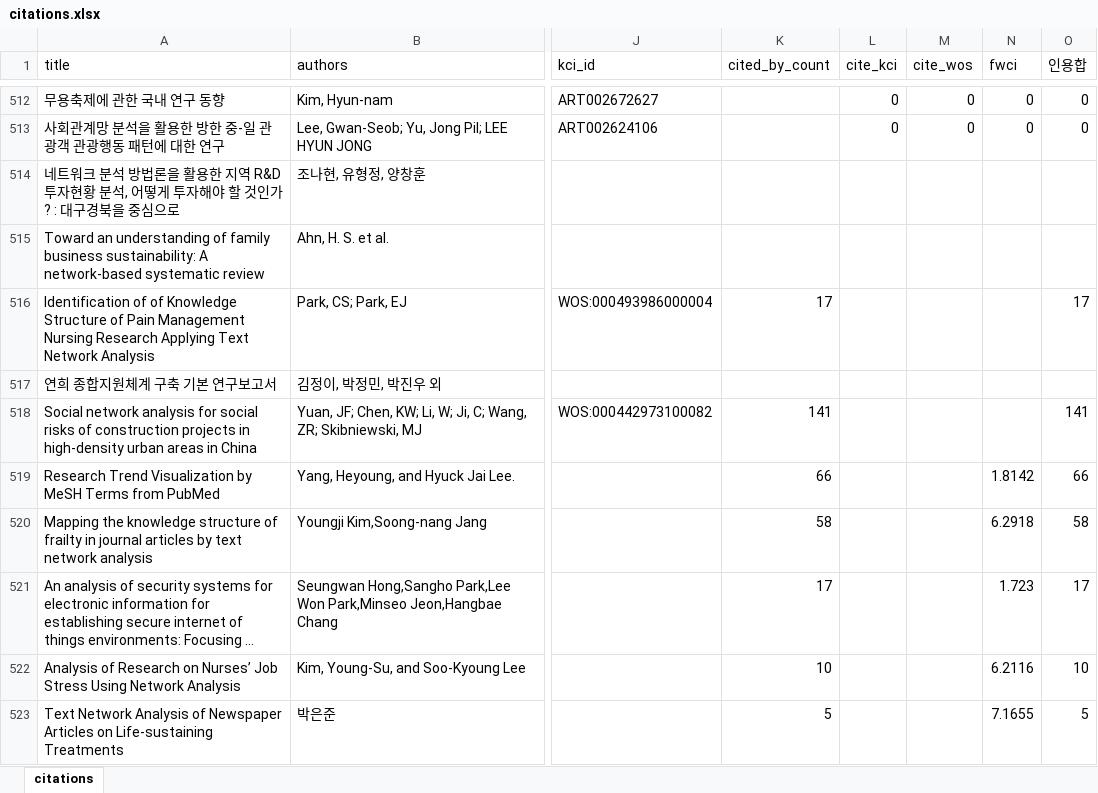
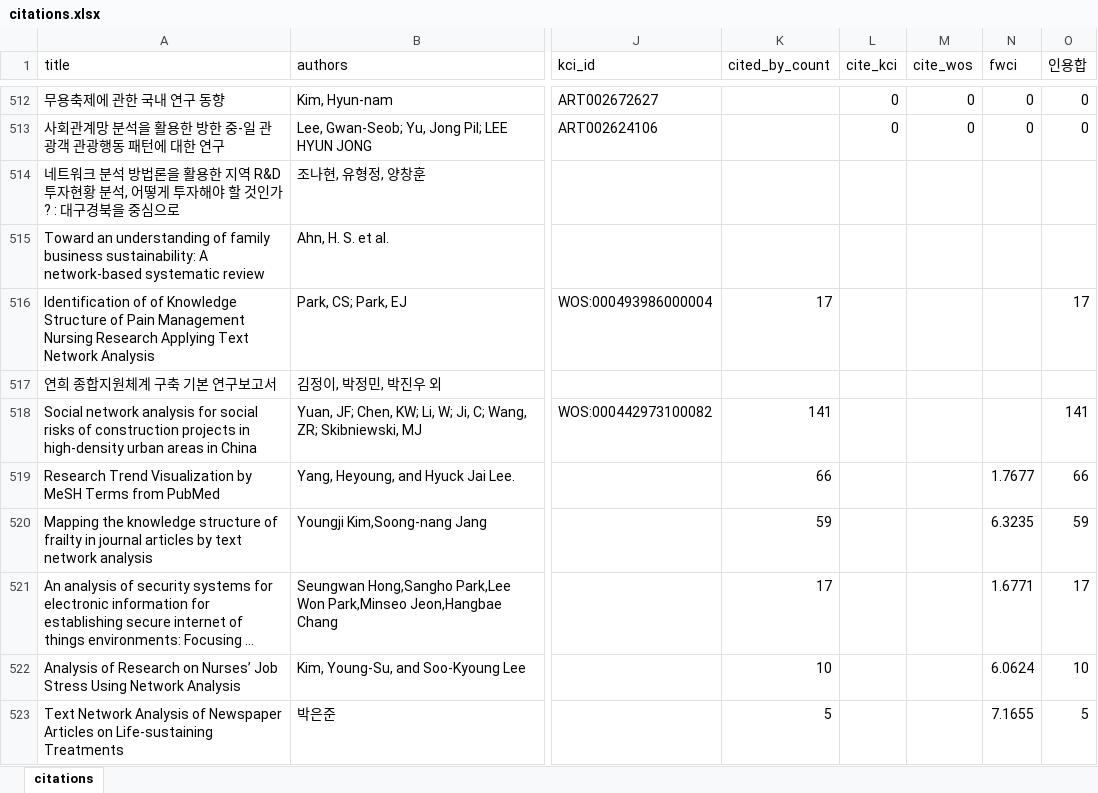
Before and after one commit to netminer-cyram/resources, an Excel workbook: nm-reference/citations.xlsx, sheet citations, drawn as a sheet; only a part is shown, gaps mark what is left out; long unchanged cells end in …; values as stored, in another font and other column widths than the file's, no borders; the diff covers the shown part only; the diff names each change by its address in the sheet, - before the commit and + after, or states it on an @@ line.

Commit message:
Auto: NetMiner citations update 2026-07 (monthly)

```diff
--- a/nm-reference/citations.xlsx (sheet citations)
+++ b/nm-reference/citations.xlsx (sheet citations)
-N519 (fwci): 1.8142
+N519 (fwci): 1.7677
-K520 (cited_by_count): 58
+K520 (cited_by_count): 59
-N520 (fwci): 6.2918
+N520 (fwci): 6.3235
-O520 (인용합): 58
+O520 (인용합): 59
-N521 (fwci): 1.723
+N521 (fwci): 1.6771
-N522 (fwci): 6.2116
+N522 (fwci): 6.0624
```
Also changed, not shown: 88 edited cells elsewhere in this sheet.
